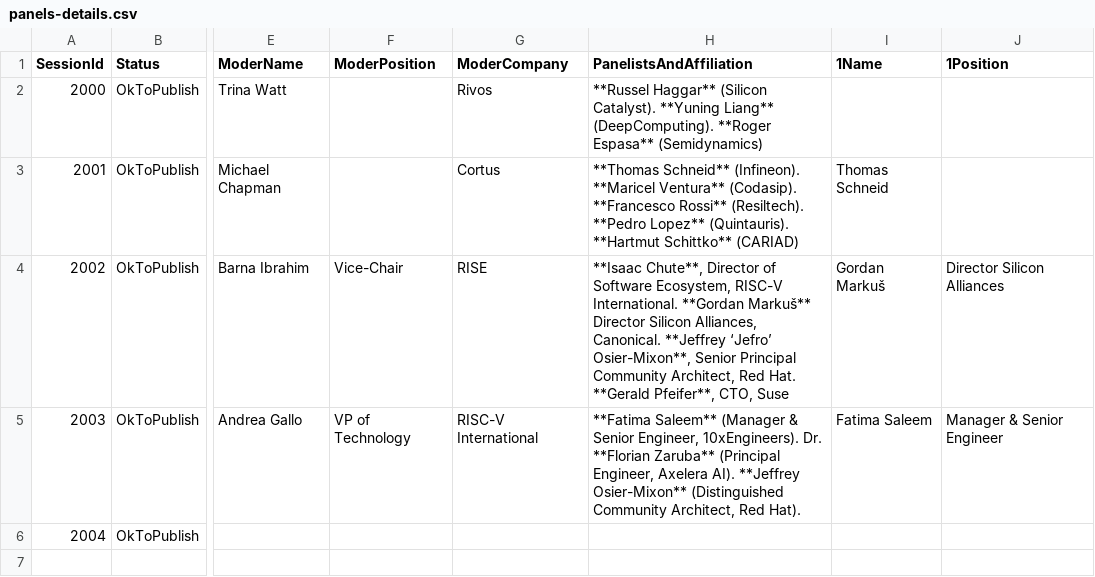
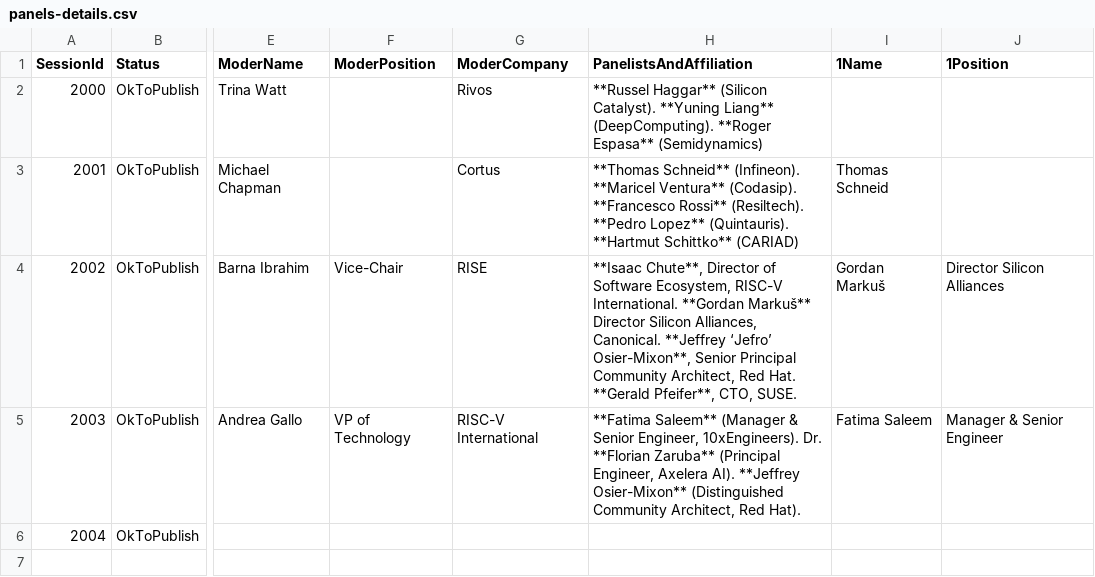
Before and after one commit to riscv-europe/summit-website-development, a CSV file: _data/panels-details.csv, drawn as a sheet; only a part is shown, gaps mark what is left out; the diff names each change by its address in the sheet, - before the commit and + after, or states it on an @@ line.

Commit message:
Upd: update summit's databases imported from Google drive and/or Softconf.

```diff
--- a/_data/panels-details.csv
+++ b/_data/panels-details.csv
-H4 (PanelistsAndAffiliation): …Pfeifer**, CTO, Suse
+H4 (PanelistsAndAffiliation): …Pfeifer**, CTO, SUSE.
```
